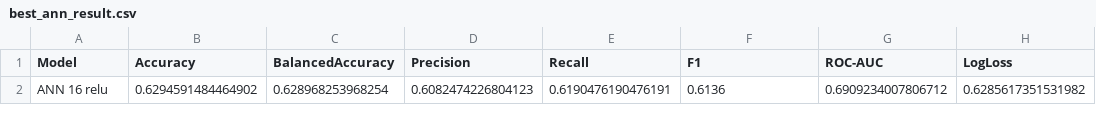
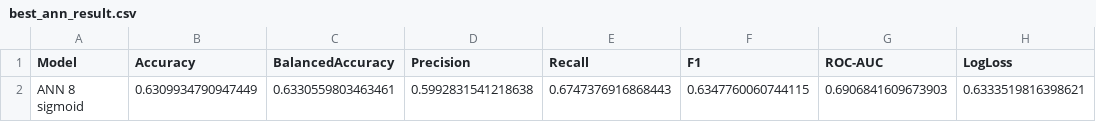
Before and after one commit to elimiotto05/artificial_intelligence, a CSV file: results/validation/best_ann_result.csv, drawn as a sheet.

```diff
--- a/results/validation/best_ann_result.csv
+++ b/results/validation/best_ann_result.csv
@@ -1,2 +1,2 @@
 Model,Accuracy,BalancedAccuracy,Precision,Recall,F1,ROC-AUC,LogLoss
-ANN 16 relu,0.6294591484464902,0.628968253968254,0.6082474226804123,0.6190476190476191,0.6136,0.6909234007806712,0.6285617351531982
+ANN 8 sigmoid,0.6309934790947449,0.6330559803463461,0.5992831541218638,0.6747376916868443,0.6347760060744115,0.6906841609673903,0.6333519816398621
```
Also changed, not shown: results/final/correct_vs_wrong_feature_distribution.csv, results/model_selection/ann_cv_fold_results.csv, 24 other files.
